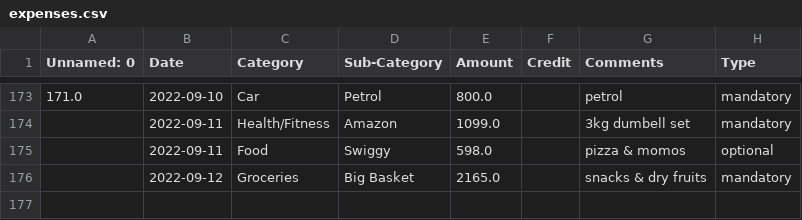
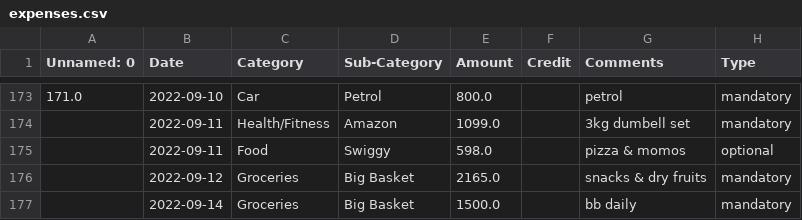
Before and after one commit to BotAlchemist/SecondBrain, a CSV file: files/expenses.csv, drawn as a sheet; only a part is shown, gaps mark what is left out; the diff names each change by its address in the sheet, - before the commit and + after, or states it on an @@ line.

```diff
--- a/files/expenses.csv
+++ b/files/expenses.csv
+row 177:  | 2022-09-14 | Groceries | Big Basket | 1500.0 |  | bb daily | mandatory
```
Also changed, not shown: files/book_summary.csv, files/workout_planner.csv, 3 other files.
